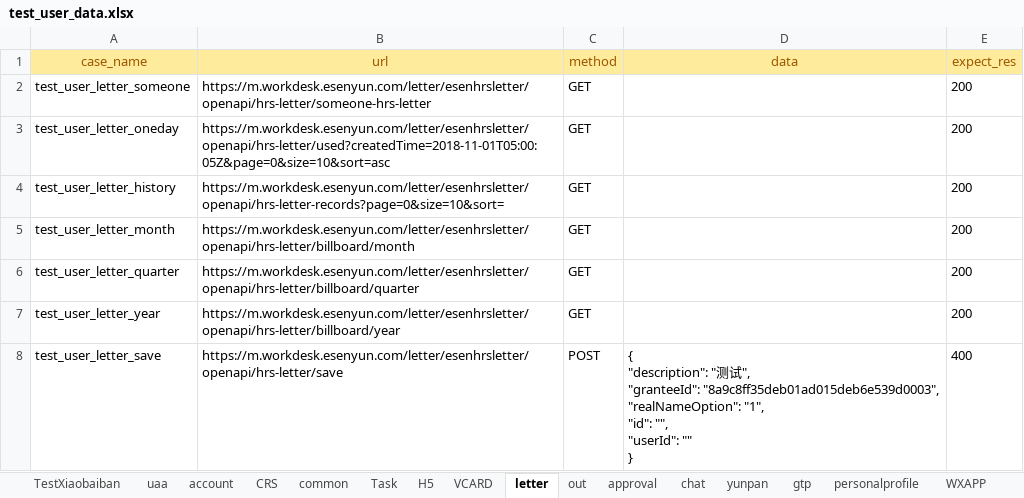
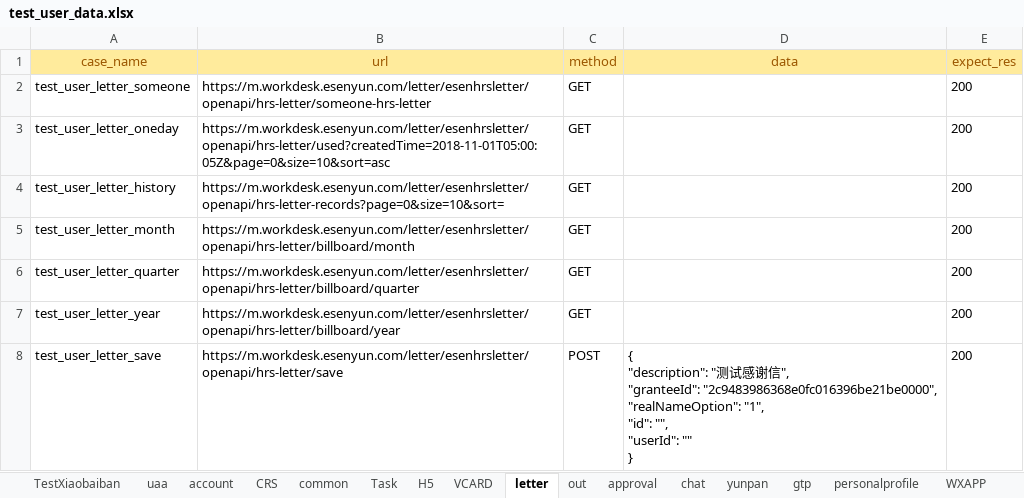
Before and after one commit to caoruihua/jiekou_yituanma, an Excel workbook: data/test_user_data.xlsx, sheet letter, drawn as a sheet; values as stored, in another font and other column widths than the file's, no borders; ↵ is a line break in a cell; the diff names each change by its address in the sheet, - before the commit and + after, or states it on an @@ line.

```diff
--- a/data/test_user_data.xlsx (sheet letter)
+++ b/data/test_user_data.xlsx (sheet letter)
-D8 (data): …测试", ↵ "granteeId": "8a9c8ff35deb01ad015deb6e539d0003", ↵ "realNameOption": "1",…
+D8 (data): …测试感谢信", ↵ "granteeId": "2c9483986368e0fc016396be21be0000", ↵ "realNameOption": "1",…
-E8 (expect_res): 400
+E8 (expect_res): 200
```
Also changed, not shown: sheet chat, sheet TestXiaobaiban, sheet uaa, 3 other files.
